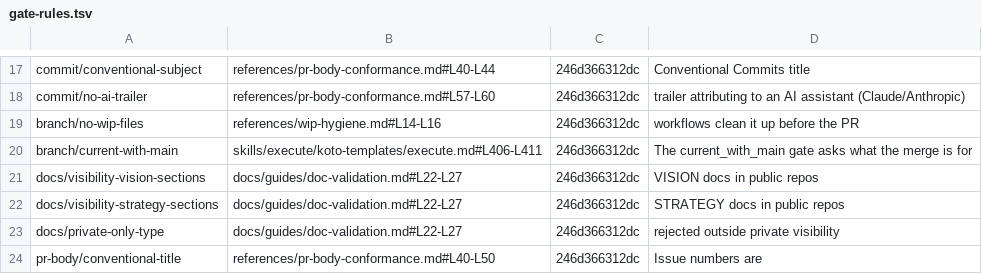
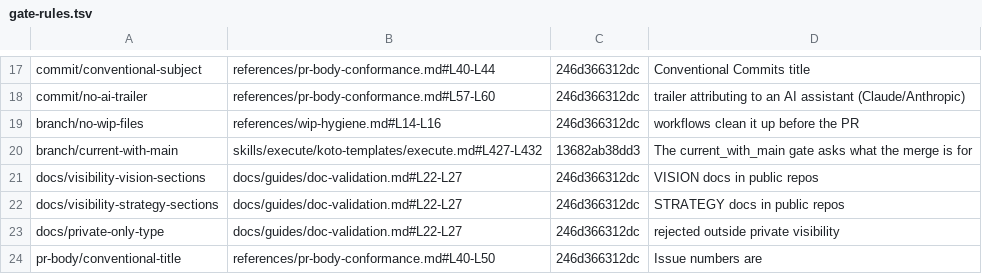
Before and after one commit to tsukumogami/shirabe, a TSV file: skills/work-on/scripts/gate-rules.tsv, drawn as a sheet; only a part is shown, gaps mark what is left out.

Commit message:
fix(work-on): repin branch/current-with-main to where execute.md now states the rule

```diff
--- a/skills/work-on/scripts/gate-rules.tsv
+++ b/skills/work-on/scripts/gate-rules.tsv
@@ -19,3 +19,3 @@ commit/no-ai-trailer	references/pr-body-conformance.md#L57-L60	246d366312dc	trai
 branch/no-wip-files	references/wip-hygiene.md#L14-L16	246d366312dc	workflows clean it up before the PR
-branch/current-with-main	skills/execute/koto-templates/execute.md#L406-L411	246d366312dc	The current_with_main gate asks what the merge is for
+branch/current-with-main	skills/execute/koto-templates/execute.md#L427-L432	13682ab38dd3	The current_with_main gate asks what the merge is for
 docs/visibility-vision-sections	docs/guides/doc-validation.md#L22-L27	246d366312dc	VISION docs in public repos
```
